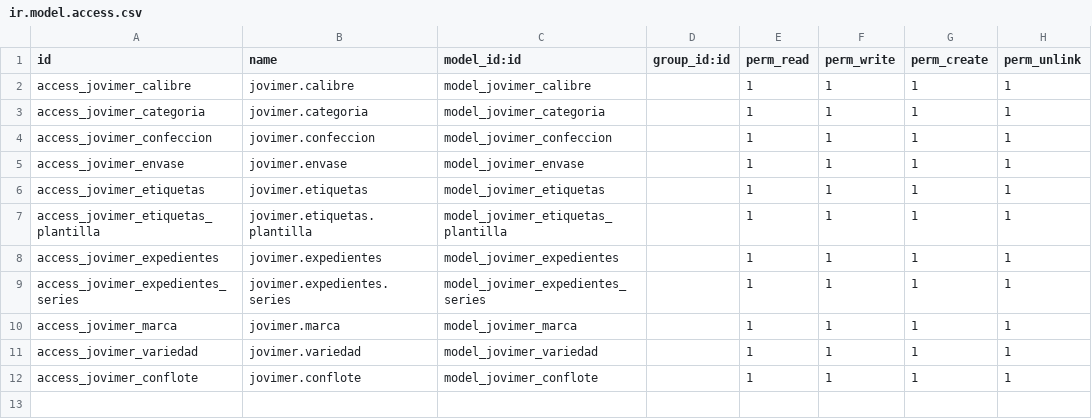
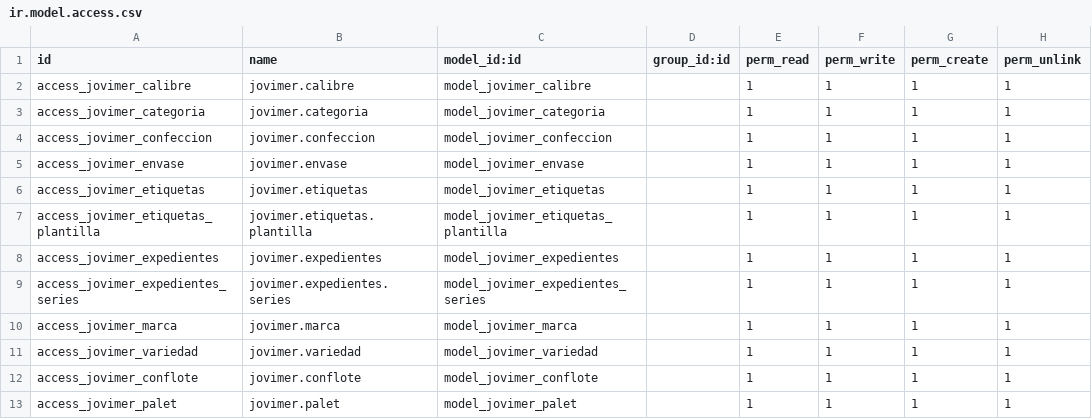
Before and after one commit to aylenindaws/jovimer, a CSV file: indaws_product_extended/security/ir.model.access.csv, drawn as a sheet; the diff names each change by its address in the sheet, - before the commit and + after, or states it on an @@ line.

```diff
--- a/indaws_product_extended/security/ir.model.access.csv
+++ b/indaws_product_extended/security/ir.model.access.csv
+row 13: access_jovimer_palet | jovimer.palet | model_jovimer_palet |  | 1 | 1 | 1 | 1
```
Also changed, not shown: 1 other file.
